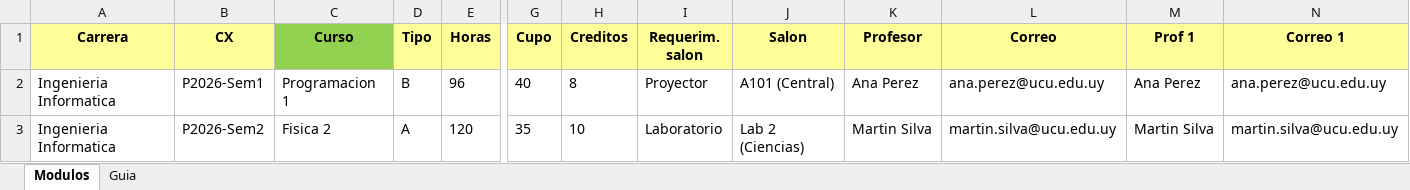
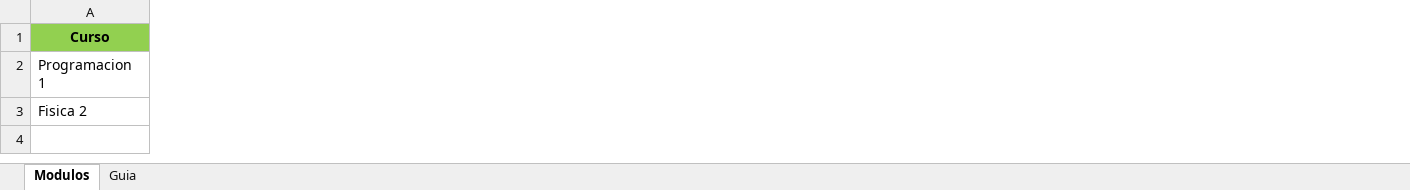
Before and after one commit to ucudal/reto-summer-2026-calendario-fit, an Excel workbook: exports/templates/importacion/template_importacion_grupos.xlsx, sheet Modulos, drawn as a sheet; only a part is shown, gaps mark what is left out; values as stored, in another font and other column widths than the file's, no borders; the diff covers the shown part only; the diff names each change by its address in the sheet, - before the commit and + after, or states it on an @@ line.

```diff
--- a/exports/templates/importacion/template_importacion_grupos.xlsx (sheet Modulos)
+++ b/exports/templates/importacion/template_importacion_grupos.xlsx (sheet Modulos)
-column A (Carrera), rows 2-3: Ingenieria Informatica | Ingenieria Informatica
-column B (CX), rows 2-3: P2026-Sem1 | P2026-Sem2
-column D (Tipo), rows 2-3: B | A
-column E (Horas), rows 2-3: 96 | 120
-column G (Cupo), rows 2-3: 40 | 35
-column H (Creditos), rows 2-3: 8 | 10
-column I (Requerim. salon), rows 2-3: Proyector | Laboratorio
-column J (Salon), rows 2-3: A101 (Central) | Lab 2 (Ciencias)
-column K (Profesor), rows 2-3: Ana Perez | Martin Silva
-column L (Correo), rows 2-3: ana.perez@ucu.edu.uy | martin.silva@ucu.edu.uy
-column M (Prof 1), rows 2-3: Ana Perez | Martin Silva
-column N (Correo 1), rows 2-3: ana.perez@ucu.edu.uy | martin.silva@ucu.edu.uy
```
Also changed, not shown: 6 removed columns elsewhere in this sheet, sheet Guia, exports/templates/importacion/template_importacion_horarios.xlsx, exports/templates/importacion/template_importacion_materias.xlsx, 21 other files.
